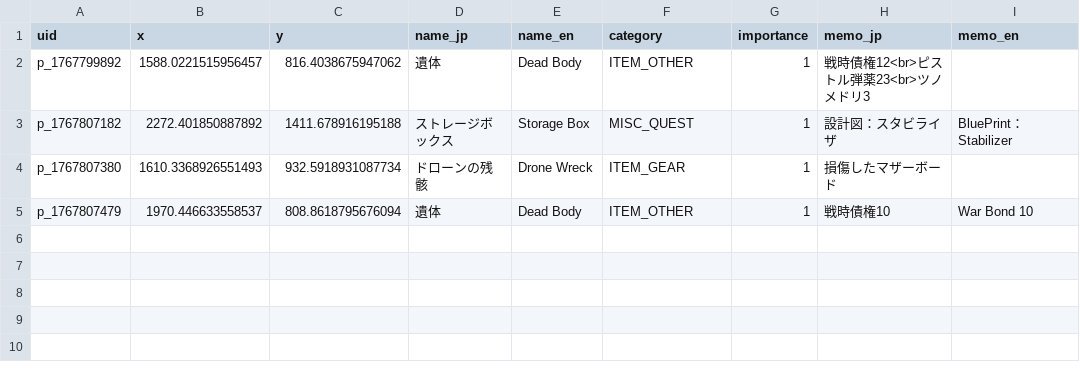
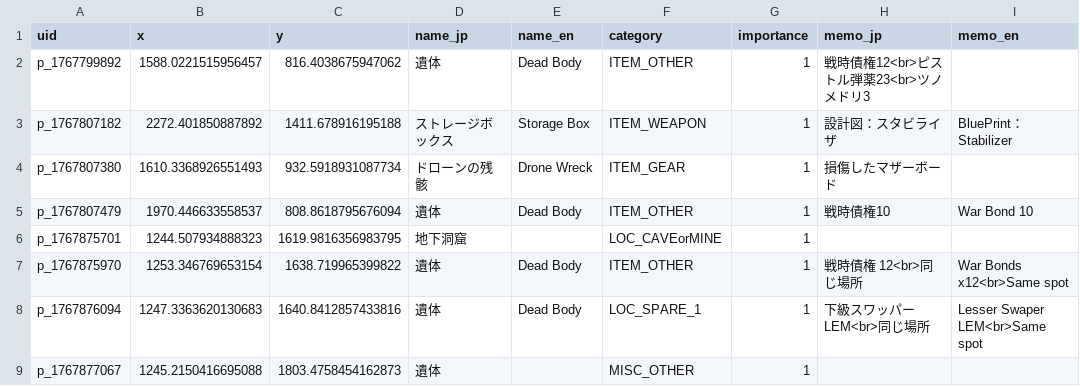
Before and after one commit to lime0404forest-commits/map, a CSV file: games/StarRupture/None/master_data.csv, drawn as a sheet.

```diff
--- a/games/StarRupture/None/master_data.csv
+++ b/games/StarRupture/None/master_data.csv
@@ -2,4 +2,8 @@
 p_1767799892,1588.0221515956457,816.4038675947062,遺体,Dead Body,ITEM_OTHER,1,戦時債権12<br>ピストル弾薬23<br>ツノメドリ3,
-p_1767807182,2272.401850887892,1411.678916195188,ストレージボックス,Storage Box,MISC_QUEST,1,設計図：スタビライザ,BluePrint：Stabilizer
+p_1767807182,2272.401850887892,1411.678916195188,ストレージボックス,Storage Box,ITEM_WEAPON,1,設計図：スタビライザ,BluePrint：Stabilizer
 p_1767807380,1610.3368926551493,932.5918931087734,ドローンの残骸,Drone Wreck,ITEM_GEAR,1,損傷したマザーボード,
 p_1767807479,1970.446633558537,808.8618795676094,遺体,Dead Body,ITEM_OTHER,1,戦時債権10,War Bond 10
+p_1767875701,1244.507934888323,1619.9816356983795,地下洞窟,,LOC_CAVEorMINE,1,,
+p_1767875970,1253.346769653154,1638.719965399822,遺体,Dead Body,ITEM_OTHER,1,戦時債権 12<br>同じ場所,War Bonds x12<br>Same spot
+p_1767876094,1247.3363620130683,1640.8412857433816,遺体,Dead Body,LOC_SPARE_1,1,下級スワッパーLEM<br>同じ場所,Lesser Swaper LEM<br>Same spot
+p_1767877067,1245.2150416695088,1803.4758454162873,遺体,,MISC_OTHER,1,,
```
Also changed, not shown: 2 other files.
